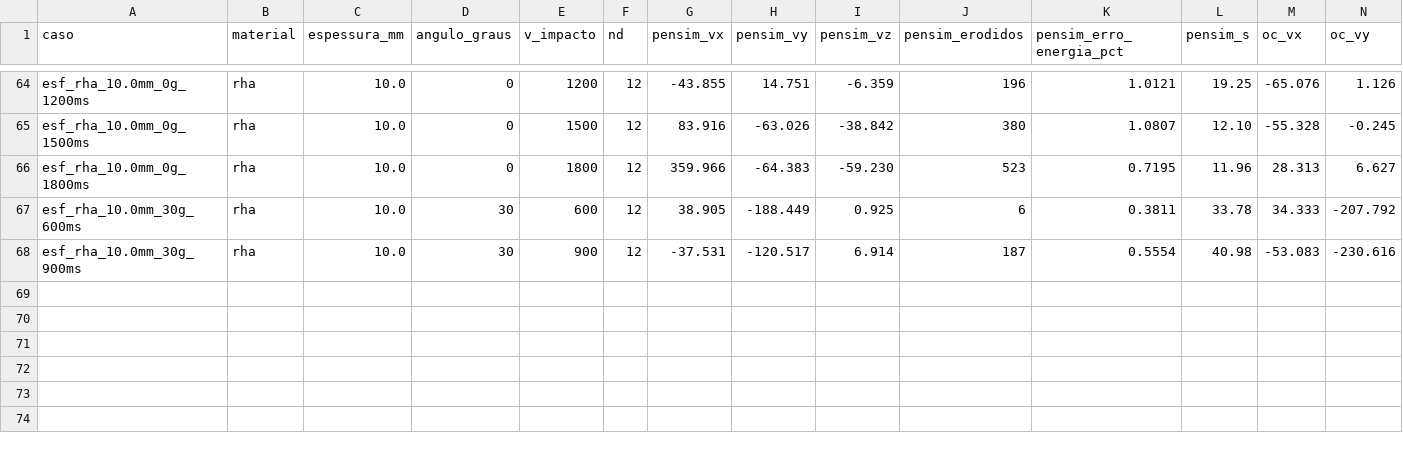
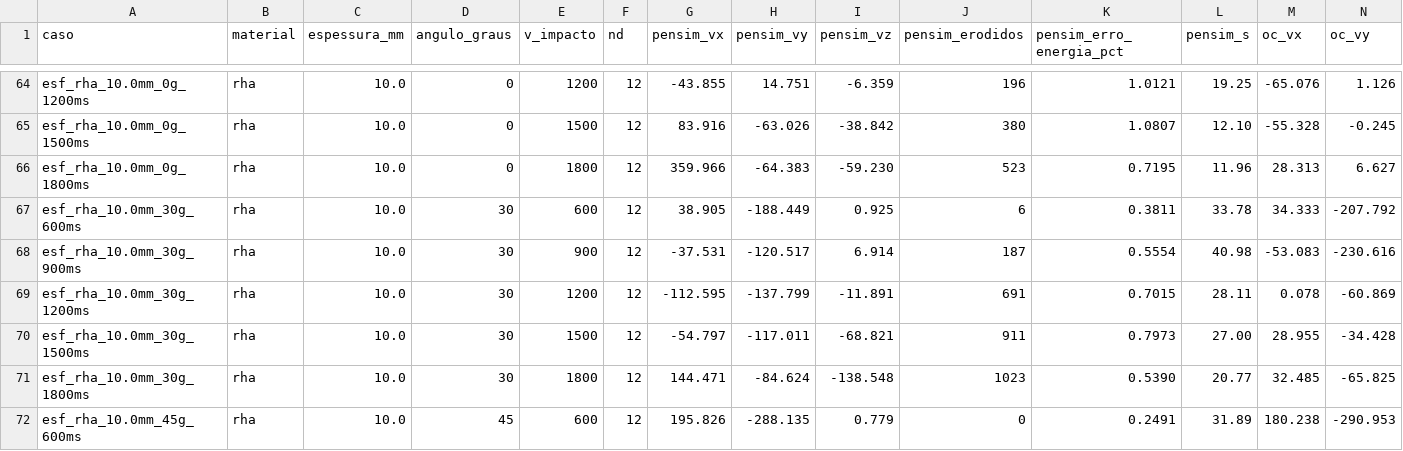
Before and after one commit to Khryzantema/pensim, a CSV file: calib/ref/esfera_chapa.csv, drawn as a sheet; only a part is shown, gaps mark what is left out; rows hold the shown columns only; the diff names each change by its address in the sheet, - before the commit and + after, or states it on an @@ line.

```diff
--- a/calib/ref/esfera_chapa.csv
+++ b/calib/ref/esfera_chapa.csv
+row 69: esf_rha_10.0mm_30g_1200ms | rha | 10.0 | 30 | 1200 | 12 | -112.595 | -137.799 | -11.891 | 691 | 0.7015 | 28.11 | 0.078 | -60.869
+row 70: esf_rha_10.0mm_30g_1500ms | rha | 10.0 | 30 | 1500 | 12 | -54.797 | -117.011 | -68.821 | 911 | 0.7973 | 27.00 | 28.955 | -34.428
+row 71: esf_rha_10.0mm_30g_1800ms | rha | 10.0 | 30 | 1800 | 12 | 144.471 | -84.624 | -138.548 | 1023 | 0.5390 | 20.77 | 32.485 | -65.825
+row 72: esf_rha_10.0mm_45g_600ms | rha | 10.0 | 45 | 600 | 12 | 195.826 | -288.135 | 0.779 | 0 | 0.2491 | 31.89 | 180.238 | -290.953
```
